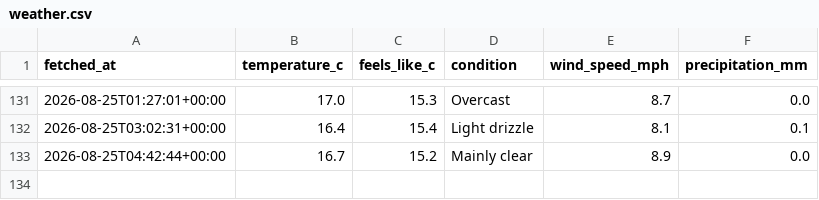
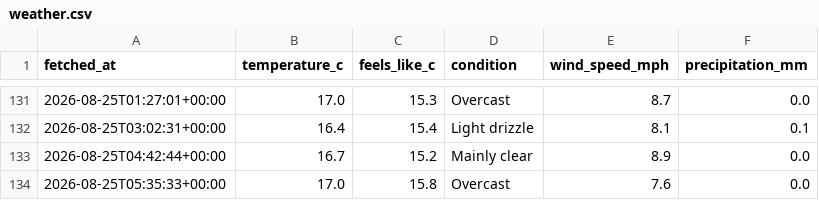
Before and after one commit to Chessel85/WhatsOn, a CSV file: data/history/weather.csv, drawn as a sheet; only a part is shown, gaps mark what is left out; the diff names each change by its address in the sheet, - before the commit and + after, or states it on an @@ line.

```diff
--- a/data/history/weather.csv
+++ b/data/history/weather.csv
+row 134: 2026-08-25T05:35:33+00:00 | 17.0 | 15.8 | Overcast | 7.6 | 0.0
```
Also changed, not shown: 1 other file.
